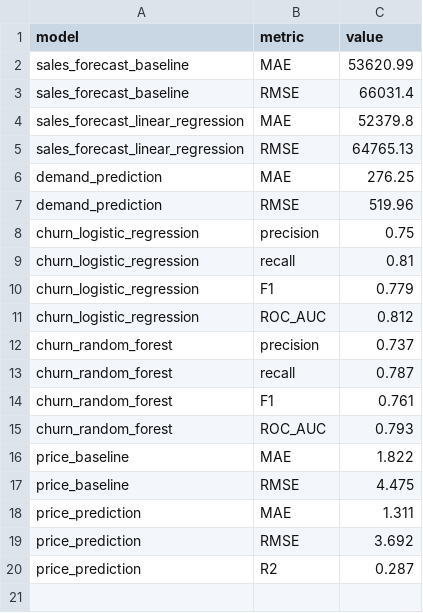
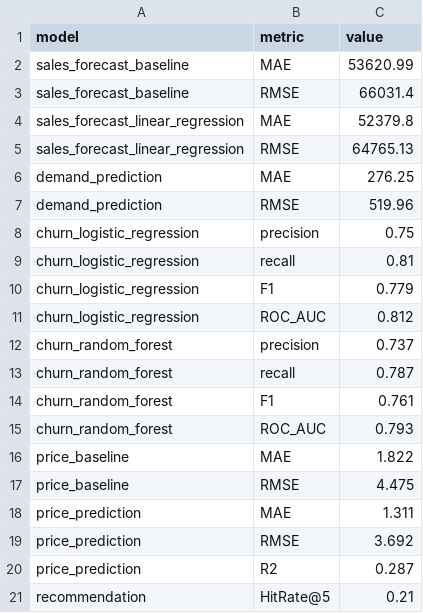
Before and after one commit to danielnrz/retail-sales-customer-intelligence, a CSV file: outputs/metrics/model_metrics.csv, drawn as a sheet; the diff names each change by its address in the sheet, - before the commit and + after, or states it on an @@ line.

Commit message:
model: add product recommendation system

```diff
--- a/outputs/metrics/model_metrics.csv
+++ b/outputs/metrics/model_metrics.csv
+row 21: recommendation | HitRate@5 | 0.21
```
Also changed, not shown: 3 other files.
